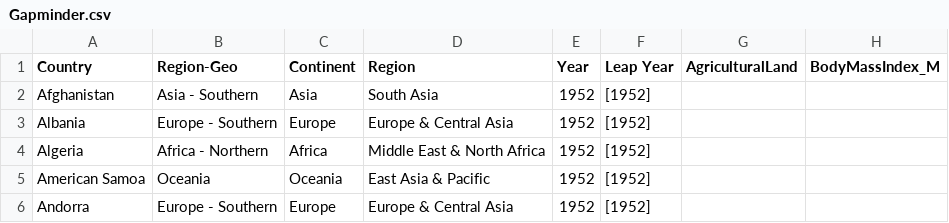
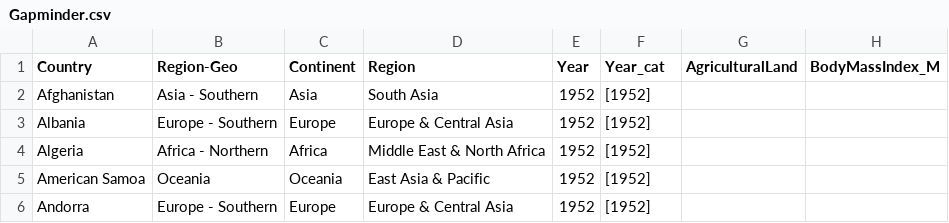
Before and after one commit to iNZightVIT/Lite, a CSV file: data/Future-Learn/Gapminder.csv, drawn as a sheet; only a part is shown; the diff names each change by its address in the sheet, - before the commit and + after, or states it on an @@ line.

```diff
--- a/data/Future-Learn/Gapminder.csv
+++ b/data/Future-Learn/Gapminder.csv
-F1: Leap Year
+F1: Year_cat
```
Also changed, not shown: 21 other files.
